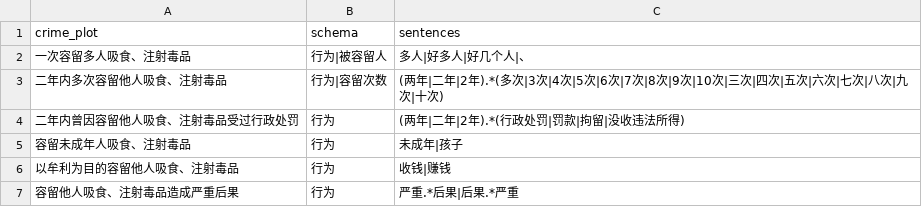
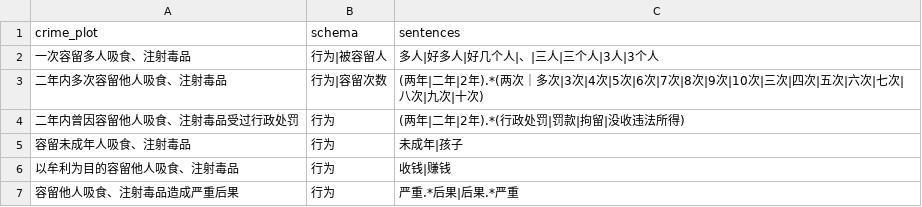
Before and after one commit to tsky-ygf/FYT_algorithm_project_bak, a CSV file: LawsuitPrejudgment/Criminal/base_config/容留他人吸毒/sentences.csv, drawn as a sheet.

```diff
--- a/LawsuitPrejudgment/Criminal/base_config/容留他人吸毒/sentences.csv
+++ b/LawsuitPrejudgment/Criminal/base_config/容留他人吸毒/sentences.csv
@@ -1,4 +1,4 @@
 crime_plot,schema,sentences
-一次容留多人吸食、注射毒品,行为|被容留人,多人|好多人|好几个人|、
-二年内多次容留他人吸食、注射毒品,行为|容留次数,(两年|二年|2年).*(多次|3次|4次|5次|6次|7次|8次|9次|10次|三次|四次|五次|六次|七次|八次|九次|十次)
+一次容留多人吸食、注射毒品,行为|被容留人,多人|好多人|好几个人|、|三人|三个人|3人|3个人
+二年内多次容留他人吸食、注射毒品,行为|容留次数,(两年|二年|2年).*(两次｜多次|3次|4次|5次|6次|7次|8次|9次|10次|三次|四次|五次|六次|七次|八次|九次|十次)
 二年内曾因容留他人吸食、注射毒品受过行政处罚,行为,(两年|二年|2年).*(行政处罚|罚款|拘留|没收违法所得)
```
Also changed, not shown: 5 other files.
